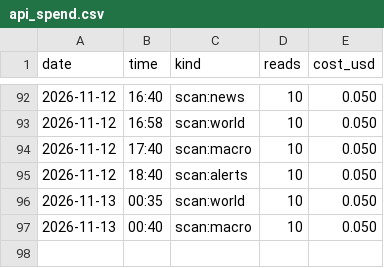
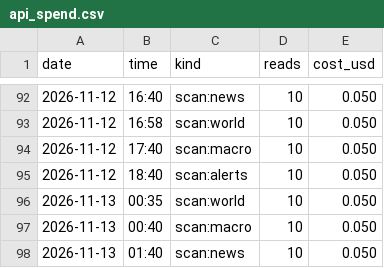
Before and after one commit to issambkkal/x-meme-desk, a CSV file: logs/api_spend.csv, drawn as a sheet; only a part is shown, gaps mark what is left out.

Commit message:
scan: 2026-11-13 01:40

```diff
--- a/logs/api_spend.csv
+++ b/logs/api_spend.csv
@@ -97 +97,2 @@ date,time,kind,reads,cost_usd
 2026-11-13,00:40,scan:macro,10,0.050
+2026-11-13,01:40,scan:news,10,0.050
```
Also changed, not shown: 2 other files.
